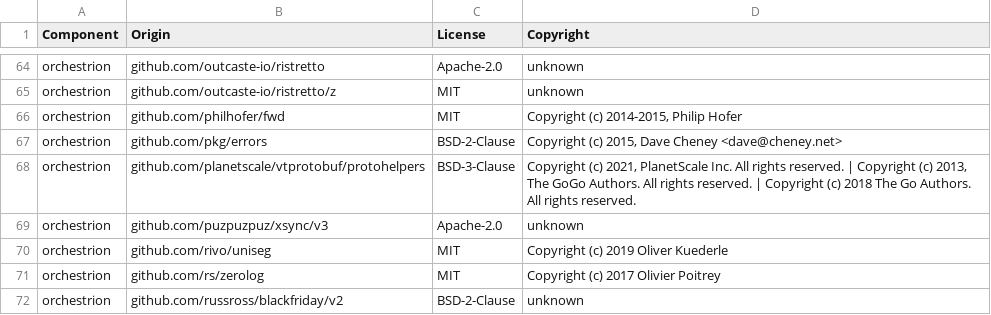
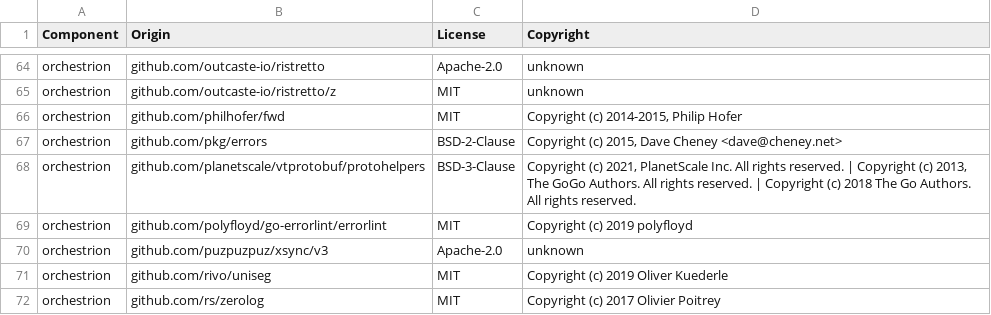
Before and after one commit to DataDog/orchestrion, a CSV file: LICENSE-3rdparty.csv, drawn as a sheet; only a part is shown, gaps mark what is left out; the shorter side is filled out with more unchanged rows; the diff names each change by its address in the sheet, - before the commit and + after, or states it on an @@ line.

```diff
--- a/LICENSE-3rdparty.csv
+++ b/LICENSE-3rdparty.csv
+row 69: orchestrion | github.com/polyfloyd/go-errorlint/errorlint | MIT | Copyright (c) 2019 polyfloyd
```
Also changed, not shown: 6 other files.
